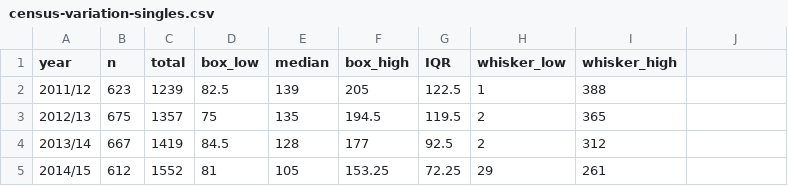
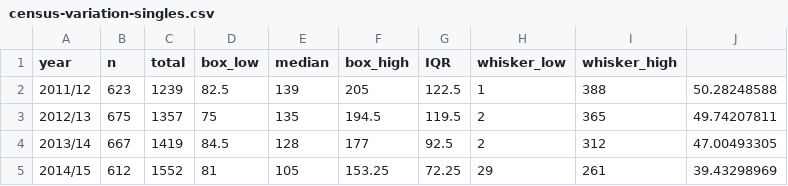
Before and after one commit to davidhen/thesis_rmd, a CSV file: figures/chapter-renf/census-variation-singles.csv, drawn as a sheet; the diff names each change by its address in the sheet, - before the commit and + after, or states it on an @@ line.

```diff
--- a/figures/chapter-renf/census-variation-singles.csv
+++ b/figures/chapter-renf/census-variation-singles.csv
-J2: (empty)
+J2: 50.28248588
-J3: (empty)
+J3: 49.74207811
-J4: (empty)
+J4: 47.00493305
-J5: (empty)
+J5: 39.43298969
```
Also changed, not shown: 9 other files.
